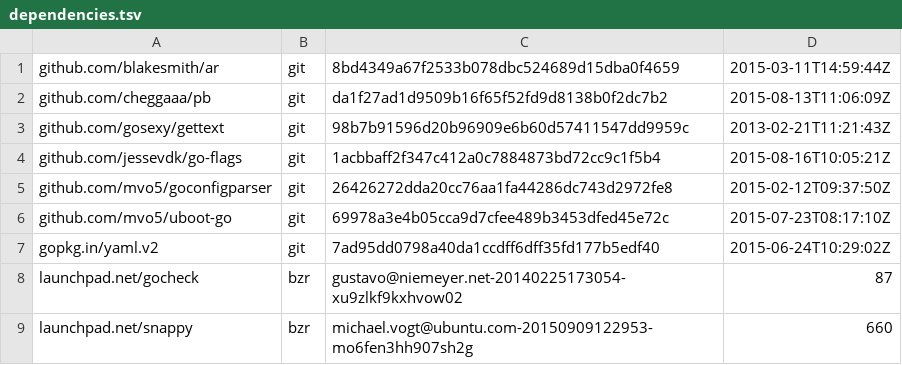
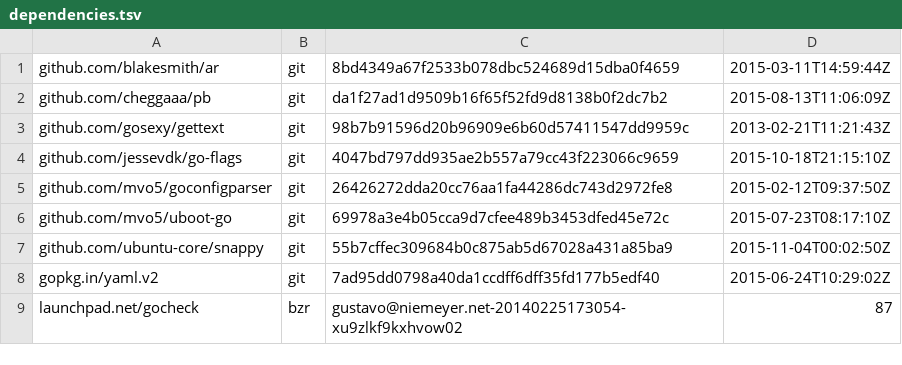
Before and after one commit to ubports/goget-ubuntu-touch, a TSV file: dependencies.tsv, drawn as a sheet.

Commit message:
updated deps

```diff
--- a/dependencies.tsv
+++ b/dependencies.tsv
@@ -3,7 +3,7 @@ github.com/cheggaaa/pb	git	da1f27ad1d9509b16f65f52fd9d8138b0f2dc7b2	2015-08-13T1
 github.com/gosexy/gettext	git	98b7b91596d20b96909e6b60d57411547dd9959c	2013-02-21T11:21:43Z
-github.com/jessevdk/go-flags	git	1acbbaff2f347c412a0c7884873bd72cc9c1f5b4	2015-08-16T10:05:21Z
+github.com/jessevdk/go-flags	git	4047bd797dd935ae2b557a79cc43f223066c9659	2015-10-18T21:15:10Z
 github.com/mvo5/goconfigparser	git	26426272dda20cc76aa1fa44286dc743d2972fe8	2015-02-12T09:37:50Z
 github.com/mvo5/uboot-go	git	69978a3e4b05cca9d7cfee489b3453dfed45e72c	2015-07-23T08:17:10Z
+github.com/ubuntu-core/snappy	git	55b7cffec309684b0c875ab5d67028a431a85ba9	2015-11-04T00:02:50Z
 gopkg.in/yaml.v2	git	7ad95dd0798a40da1ccdff6dff35fd177b5edf40	2015-06-24T10:29:02Z
 launchpad.net/gocheck	bzr	gustavo@niemeyer.net-20140225173054-xu9zlkf9kxhvow02	87
-launchpad.net/snappy	bzr	michael.vogt@ubuntu.com-20150909122953-mo6fen3hh907sh2g	660
```
